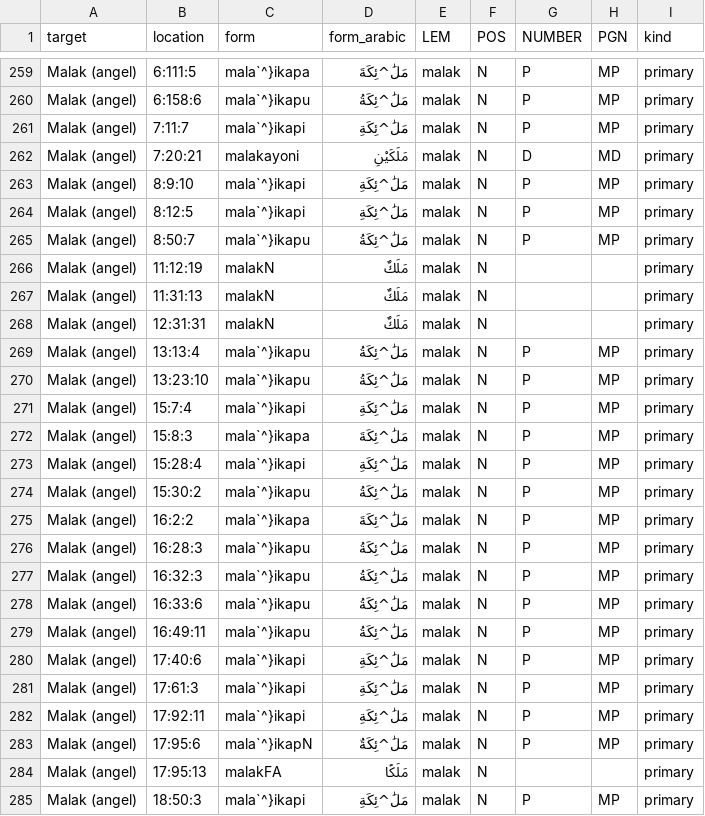
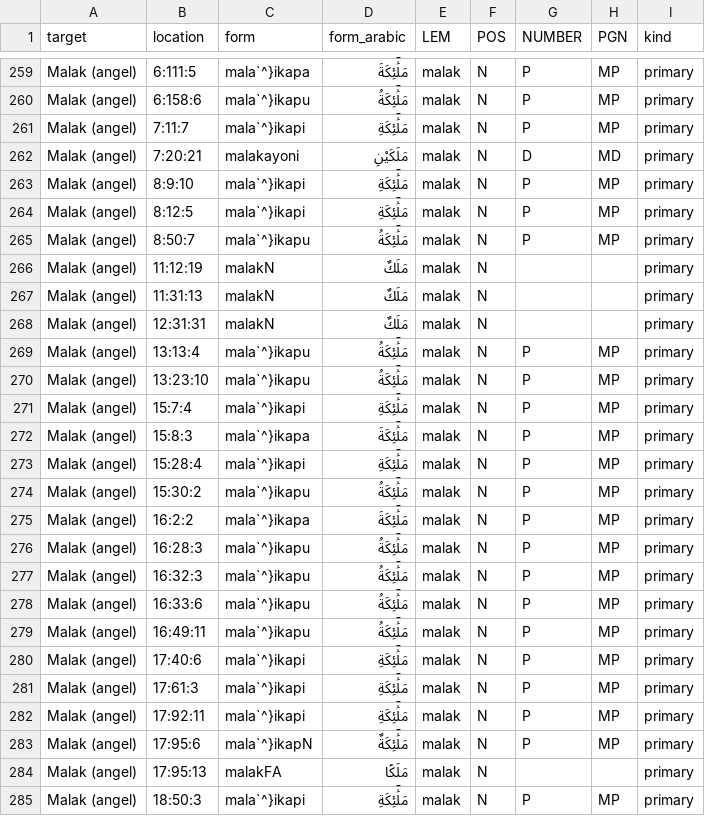
Before and after one commit to taziksh/quran-frequencies, a CSV file: output/occurrences.csv, drawn as a sheet; only a part is shown, gaps mark what is left out; the diff covers the shown part only; the diff names each change by its address in the sheet, - before the commit and + after, or states it on an @@ line.

```diff
--- a/output/occurrences.csv
+++ b/output/occurrences.csv
-D259 (form_arabic): مَلَٰ^ئِكَةَ
+D259 (form_arabic): مَلَٰٓئِكَةَ
-D260 (form_arabic): مَلَٰ^ئِكَةُ
+D260 (form_arabic): مَلَٰٓئِكَةُ
-D261 (form_arabic): مَلَٰ^ئِكَةِ
+D261 (form_arabic): مَلَٰٓئِكَةِ
-D263:D264 (form_arabic): مَلَٰ^ئِكَةِ
+D263:D264 (form_arabic): مَلَٰٓئِكَةِ
-D265 (form_arabic): مَلَٰ^ئِكَةُ
+D265 (form_arabic): مَلَٰٓئِكَةُ
-D269:D270 (form_arabic): مَلَٰ^ئِكَةُ
+D269:D270 (form_arabic): مَلَٰٓئِكَةُ
-D271 (form_arabic): مَلَٰ^ئِكَةِ
+D271 (form_arabic): مَلَٰٓئِكَةِ
-D272 (form_arabic): مَلَٰ^ئِكَةَ
+D272 (form_arabic): مَلَٰٓئِكَةَ
-D273 (form_arabic): مَلَٰ^ئِكَةِ
+D273 (form_arabic): مَلَٰٓئِكَةِ
-D274 (form_arabic): مَلَٰ^ئِكَةُ
+D274 (form_arabic): مَلَٰٓئِكَةُ
-D275 (form_arabic): مَلَٰ^ئِكَةَ
+D275 (form_arabic): مَلَٰٓئِكَةَ
-D276:D279 (form_arabic): مَلَٰ^ئِكَةُ
+D276:D279 (form_arabic): مَلَٰٓئِكَةُ
-D280:D282 (form_arabic): مَلَٰ^ئِكَةِ
+D280:D282 (form_arabic): مَلَٰٓئِكَةِ
-D283 (form_arabic): مَلَٰ^ئِكَةٌ
+D283 (form_arabic): مَلَٰٓئِكَةٌ
-D285 (form_arabic): مَلَٰ^ئِكَةِ
+D285 (form_arabic): مَلَٰٓئِكَةِ
```
Also changed, not shown: 178 edited cells elsewhere in this file, output/claims_occurrences.csv, output/full_counts.csv, 17 other files.
